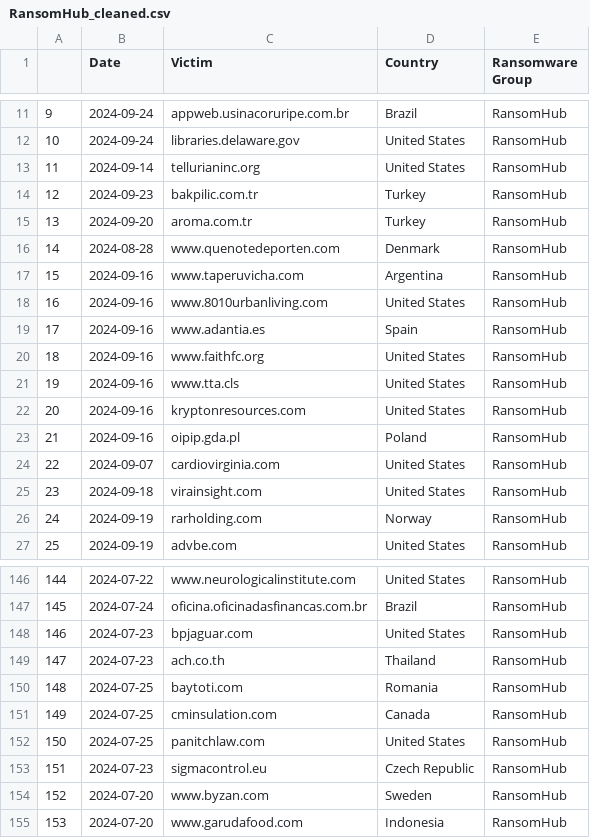
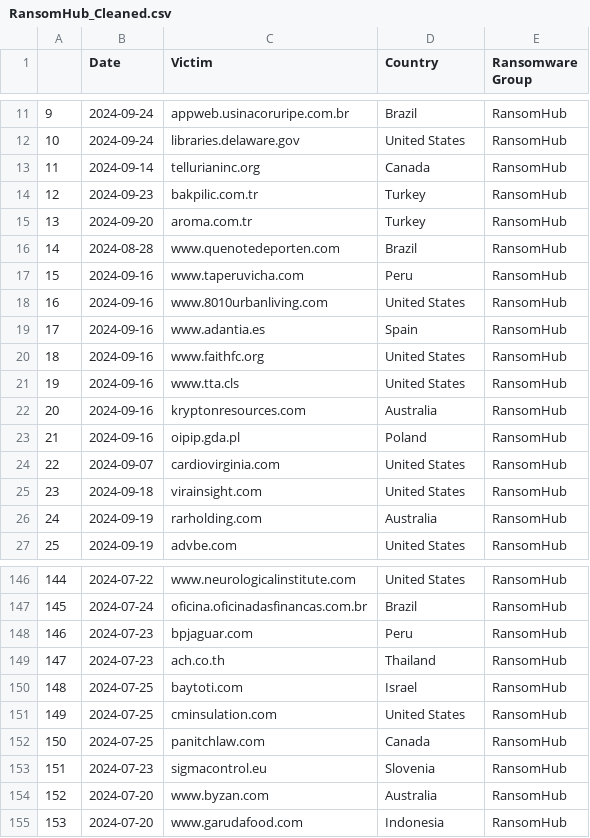
Before and after one commit to periadhityan/CTI_Webscraping, a CSV file: CSV_files/Final_Distribution_Files/RansomHub_Cleaned.csv (was CSV_files/Final Distribution Files/RansomHub_cleaned.csv), drawn as a sheet; only a part is shown, gaps mark what is left out; the diff covers the shown part only.

```diff
--- a/CSV_files/Final Distribution Files/RansomHub_cleaned.csv
+++ b/CSV_files/Final_Distribution_Files/RansomHub_Cleaned.csv
@@ -12,7 +12,7 @@
 10,2024-09-24,libraries.delaware.gov,United States,RansomHub
-11,2024-09-14,tellurianinc.org,United States,RansomHub
+11,2024-09-14,tellurianinc.org,Canada,RansomHub
 12,2024-09-23,bakpilic.com.tr,Turkey,RansomHub
 13,2024-09-20,aroma.com.tr,Turkey,RansomHub
-14,2024-08-28,www.quenotedeporten.com,Denmark,RansomHub
-15,2024-09-16,www.taperuvicha.com,Argentina,RansomHub
+14,2024-08-28,www.quenotedeporten.com,Brazil,RansomHub
+15,2024-09-16,www.taperuvicha.com,Peru,RansomHub
 16,2024-09-16,www.8010urbanliving.com,United States,RansomHub
@@ -21,3 +21,3 @@
 19,2024-09-16,www.tta.cls,United States,RansomHub
-20,2024-09-16,kryptonresources.com,United States,RansomHub
+20,2024-09-16,kryptonresources.com,Australia,RansomHub
 21,2024-09-16,oipip.gda.pl,Poland,RansomHub
@@ -25,3 +25,3 @@
 23,2024-09-18,virainsight.com,United States,RansomHub
-24,2024-09-19,rarholding.com,Norway,RansomHub
+24,2024-09-19,rarholding.com,Australia,RansomHub
 25,2024-09-19,advbe.com,United States,RansomHub
@@ -147,9 +147,9 @@
 145,2024-07-24,oficina.oficinadasfinancas.com.br,Brazil,RansomHub
-146,2024-07-23,bpjaguar.com,United States,RansomHub
+146,2024-07-23,bpjaguar.com,Peru,RansomHub
 147,2024-07-23,ach.co.th,Thailand,RansomHub
-148,2024-07-25,baytoti.com,Romania,RansomHub
-149,2024-07-25,cminsulation.com,Canada,RansomHub
-150,2024-07-25,panitchlaw.com,United States,RansomHub
-151,2024-07-23,sigmacontrol.eu,Czech Republic,RansomHub
-152,2024-07-20,www.byzan.com,Sweden,RansomHub
+148,2024-07-25,baytoti.com,Israel,RansomHub
+149,2024-07-25,cminsulation.com,United States,RansomHub
+150,2024-07-25,panitchlaw.com,Canada,RansomHub
+151,2024-07-23,sigmacontrol.eu,Slovenia,RansomHub
+152,2024-07-20,www.byzan.com,Australia,RansomHub
 153,2024-07-20,www.garudafood.com,Indonesia,RansomHub
```
Also changed, not shown: 26 edited cells elsewhere in this file, CSV_files/PLAY.csv, 36 other files.
